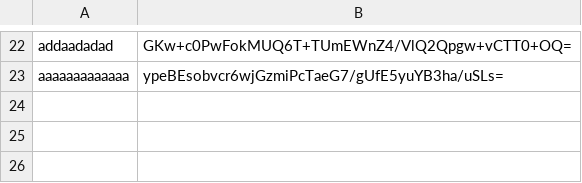
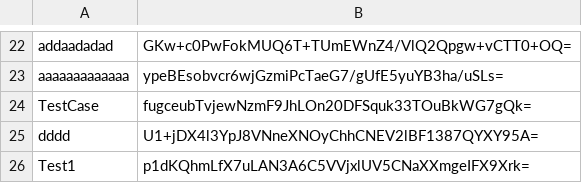
Before and after one commit to MrMoody098/LuxLifts, a CSV file: src/main/java/App/UserData/Users.csv, drawn as a sheet; only a part is shown, gaps mark what is left out; the diff names each change by its address in the sheet, - before the commit and + after, or states it on an @@ line.

```diff
--- a/src/main/java/App/UserData/Users.csv
+++ b/src/main/java/App/UserData/Users.csv
+row 24: TestCase | fugceubTvjewNzmF9JhLOn20DFSquk33TOuBkWG7gQk=
+row 25: dddd | U1+jDX4l3YpJ8VNneXNOyChhCNEV2lBF1387QYXY95A=
+row 26: Test1 | p1dKQhmLfX7uLAN3A6C5VVjxlUV5CNaXXmgeIFX9Xrk=
```
Also changed, not shown: 1 other file.
